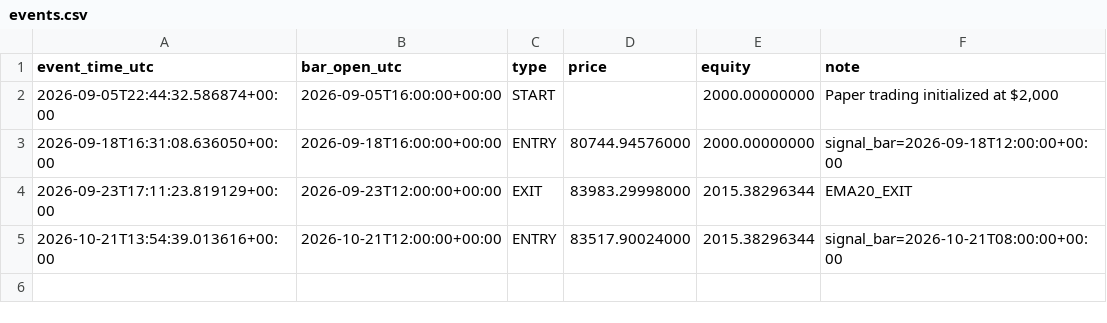
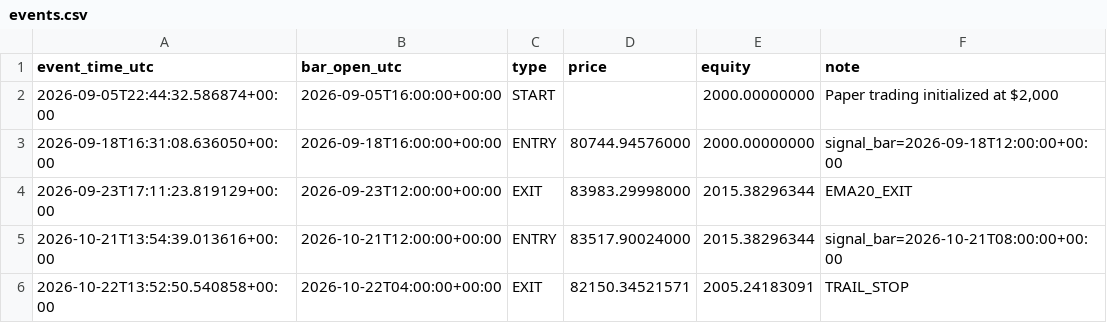
Before and after one commit to shimonc29/btc-backtest, a CSV file: paper/events.csv, drawn as a sheet.

```diff
--- a/paper/events.csv
+++ b/paper/events.csv
@@ -5 +5,2 @@ event_time_utc,bar_open_utc,type,price,equity,note
 2026-10-21T13:54:39.013616+00:00,2026-10-21T12:00:00+00:00,ENTRY,83517.90024000,2015.38296344,signal_bar=2026-10-21T08:00:00+00:00
+2026-10-22T13:52:50.540858+00:00,2026-10-22T04:00:00+00:00,EXIT,82150.34521571,2005.24183091,TRAIL_STOP
```
Also changed, not shown: paper/trades.csv, 2 other files.
